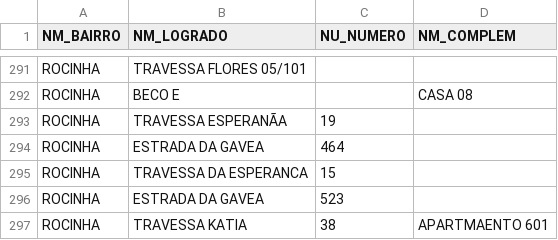
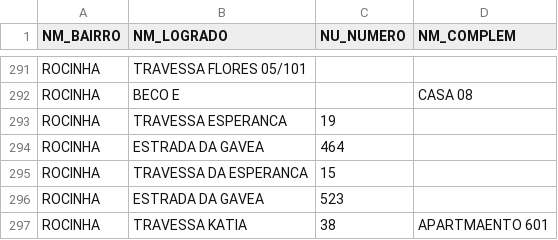
Before and after one commit to DATAUNIRIO/Rendereco_para_lat_long, a CSV file: enderecos.csv, drawn as a sheet; only a part is shown, gaps mark what is left out.

```diff
--- a/enderecos.csv
+++ b/enderecos.csv
@@ -292,3 +292,3 @@ ROCINHA;TRAVESSA FLORES 05/101;;
 ROCINHA;BECO E;;CASA 08
-ROCINHA;TRAVESSA ESPERANÃA;19;
+ROCINHA;TRAVESSA ESPERANCA;19;
 ROCINHA;ESTRADA DA GAVEA;464;
```
Also changed, not shown: 1 other file.
